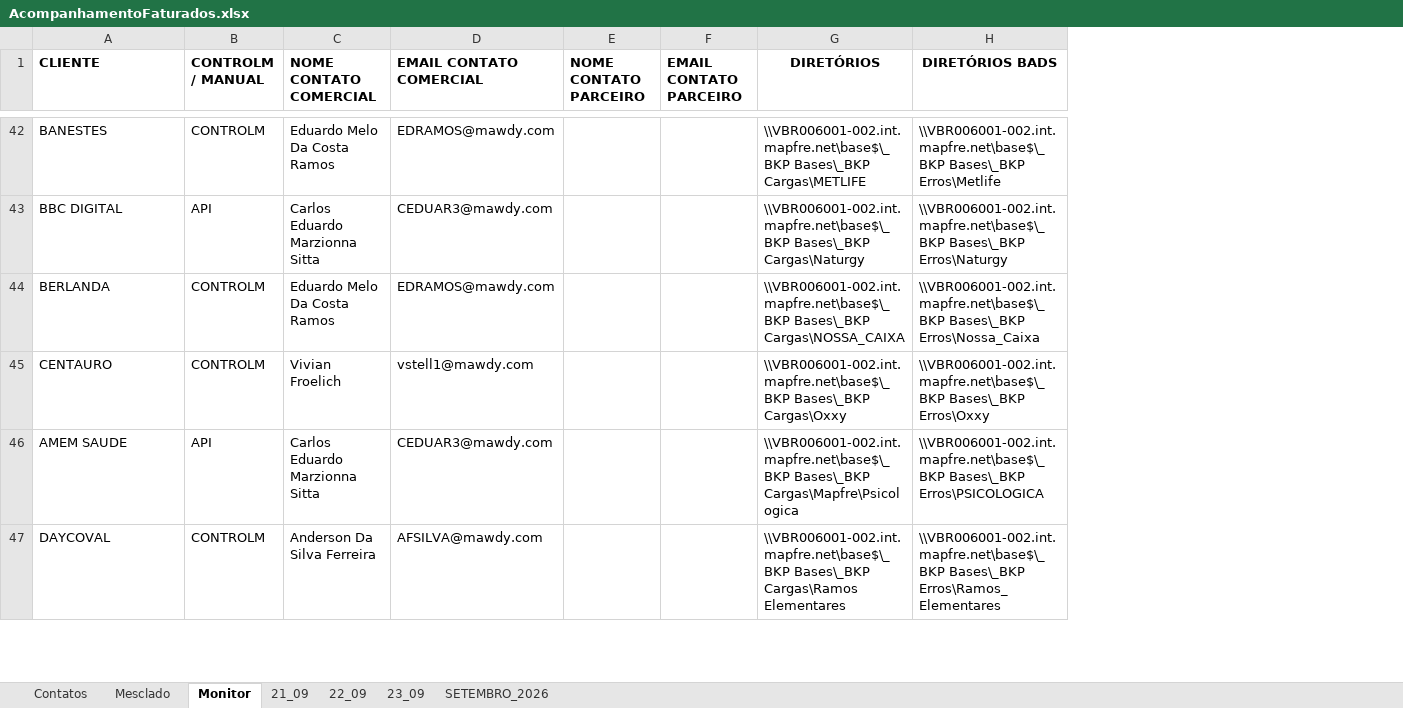
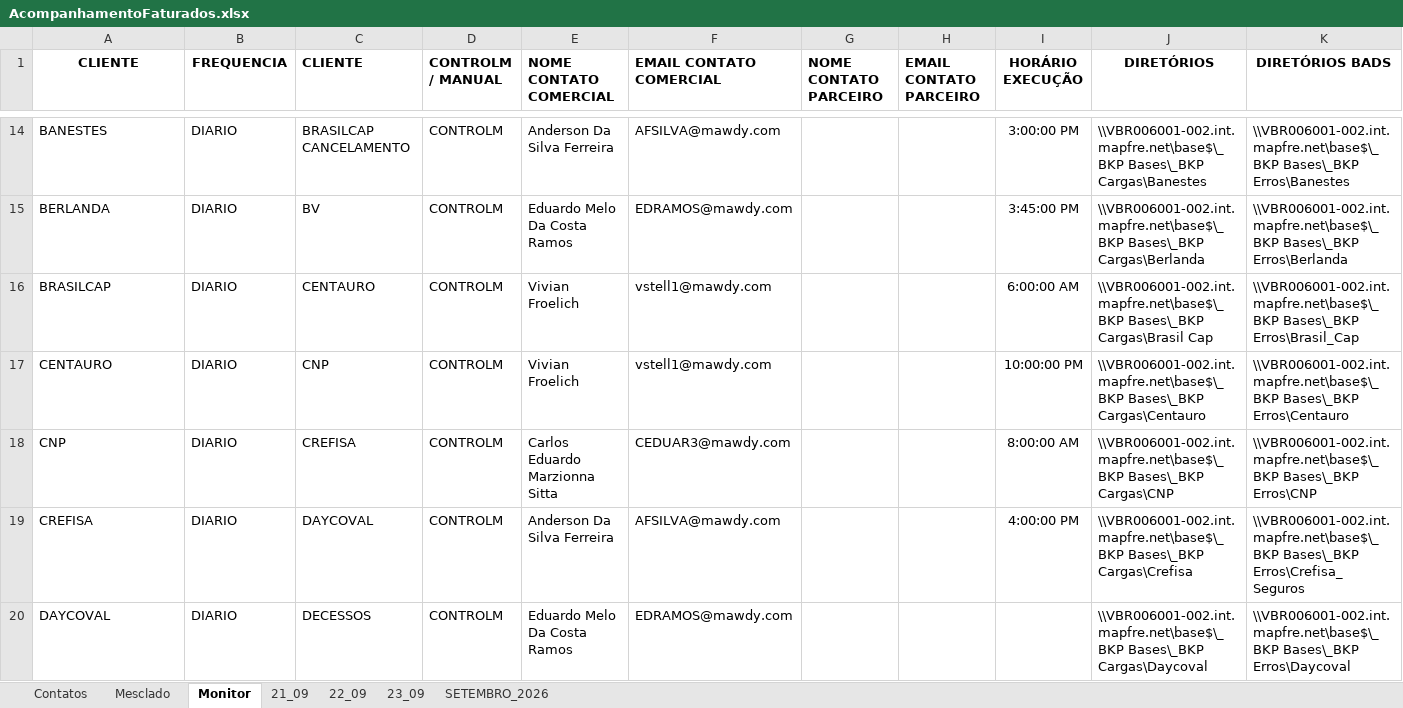
Before and after one commit to GabrielvBassi/Monitor-de-Cargas, an Excel workbook: AcompanhamentoFaturados.xlsx, sheet Monitor, drawn as a sheet; only a part is shown, gaps mark what is left out; values as stored, in another font and other column widths than the file's, no borders; removed rows and columns are numbered as before the commit, all else as after; the diff covers the shown part only; the diff names each change by its address in the sheet, - before the commit and + after, or states it on an @@ line.

```diff
--- a/AcompanhamentoFaturados.xlsx (sheet Monitor)
+++ b/AcompanhamentoFaturados.xlsx (sheet Monitor)
+column B (FREQUENCIA), rows 14-15: DIARIO | DIARIO; rows 17-18: DIARIO | DIARIO; row 20: DIARIO
+column C (CLIENTE), rows 14-15: BRASILCAP CANCELAMENTO | BV; rows 17-18: CNP | CREFISA; row 20: DECESSOS
+column I (HORÁRIO EXECUÇÃO), rows 14-15: 3:00:00 PM | 3:45:00 PM; rows 17-18: 10:00:00 PM | 8:00:00 AM
-A1 alignment: left
+A1 alignment: center
-E14 (NOME CONTATO COMERCIAL): Eduardo Melo Da Costa Ramos
+E14 (NOME CONTATO COMERCIAL): Anderson Da Silva Ferreira
-F14 (EMAIL CONTATO COMERCIAL): EDRAMOS@mawdy.com
+F14 (EMAIL CONTATO COMERCIAL): AFSILVA@mawdy.com
-J14 (DIRETÓRIOS): …BKP Bases\_BKP Cargas\METLIFE
+J14 (DIRETÓRIOS): …BKP Bases\_BKP Cargas\Banestes
-K14 (DIRETÓRIOS BADS): …BKP Bases\_BKP Erros\Metlife
+K14 (DIRETÓRIOS BADS): …BKP Bases\_BKP Erros\Banestes
-row 43: BBC DIGITAL | API | Carlos Eduardo Marzionna Sitta | CEDUAR3@mawdy.com |  |  | \\VBR006001-002.int.mapfre.net\base$\_ BKP Bases\_BKP Cargas\Naturgy | \\VBR006001-002.int.mapfre.net\base$\_ BKP Bases\_BKP Erros\Naturgy
-J15 (DIRETÓRIOS): …BKP Bases\_BKP Cargas\NOSSA_CAIXA
+J15 (DIRETÓRIOS): …BKP Bases\_BKP Cargas\Berlanda
-K15 (DIRETÓRIOS BADS): …BKP Bases\_BKP Erros\Nossa_Caixa
+K15 (DIRETÓRIOS BADS): …BKP Bases\_BKP Erros\Berlanda
+row 16: BRASILCAP | DIARIO | CENTAURO | CONTROLM | Vivian Froelich | vstell1@mawdy.com |  |  | 6:00:00 AM | \\VBR006001-002.int.mapfre.net\base$\_ BKP Bases\_BKP Cargas\Brasil Cap | \\VBR006001-002.int.mapfre.net\base$\_ BKP Bases\_BKP Erros\Brasil_Cap
-J17 (DIRETÓRIOS): …BKP Bases\_BKP Cargas\Oxxy
+J17 (DIRETÓRIOS): …BKP Bases\_BKP Cargas\Centauro
-K17 (DIRETÓRIOS BADS): …BKP Bases\_BKP Erros\Oxxy
+K17 (DIRETÓRIOS BADS): …BKP Bases\_BKP Erros\Centauro
-A18 (CLIENTE): AMEM SAUDE
+A18 (CLIENTE): CNP
-D18 (CONTROLM / MANUAL): API
+D18 (CONTROLM / MANUAL): CONTROLM
-J18 (DIRETÓRIOS): …BKP Bases\_BKP Cargas\Mapfre\Psicologica
+J18 (DIRETÓRIOS): …BKP Bases\_BKP Cargas\CNP
-K18 (DIRETÓRIOS BADS): …BKP Bases\_BKP Erros\PSICOLOGICA
+K18 (DIRETÓRIOS BADS): …BKP Bases\_BKP Erros\CNP
+row 19: CREFISA | DIARIO | DAYCOVAL | CONTROLM | Anderson Da Silva Ferreira | AFSILVA@mawdy.com |  |  | 4:00:00 PM | \\VBR006001-002.int.mapfre.net\base$\_ BKP Bases\_BKP Cargas\Crefisa | \\VBR006001-002.int.mapfre.net\base$\_ BKP Bases\_BKP Erros\Crefisa_Seguros
-E20 (NOME CONTATO COMERCIAL): Anderson Da Silva Ferreira
+E20 (NOME CONTATO COMERCIAL): Eduardo Melo Da Costa Ramos
-F20 (EMAIL CONTATO COMERCIAL): AFSILVA@mawdy.com
+F20 (EMAIL CONTATO COMERCIAL): EDRAMOS@mawdy.com
-J20 (DIRETÓRIOS): …BKP Bases\_BKP Cargas\Ramos Elementares
+J20 (DIRETÓRIOS): …BKP Bases\_BKP Cargas\Daycoval
-K20 (DIRETÓRIOS BADS): …BKP Bases\_BKP Erros\Ramos_Elementares
+K20 (DIRETÓRIOS BADS): …BKP Bases\_BKP Erros\Daycoval
```
Also changed, not shown: 38 added rows, 38 removed rows, 58 edited cells and cell formats elsewhere in this sheet, sheet Contatos, sheet 23_09.
